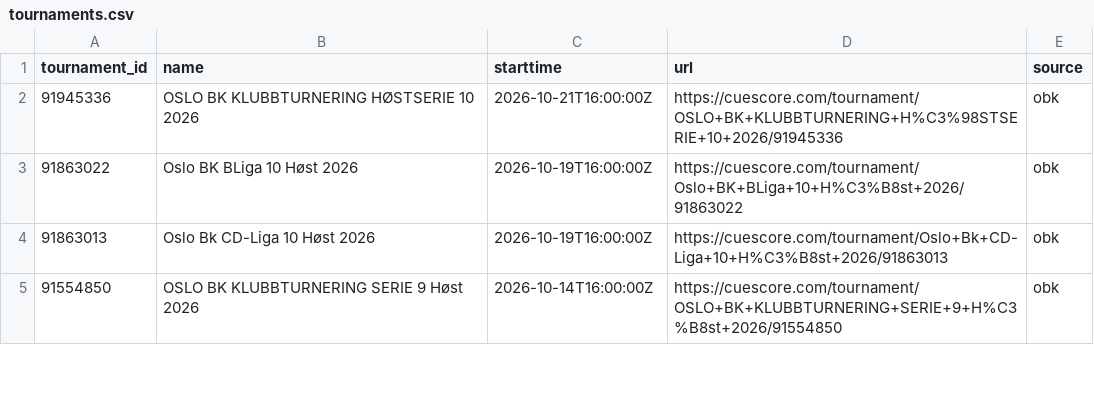
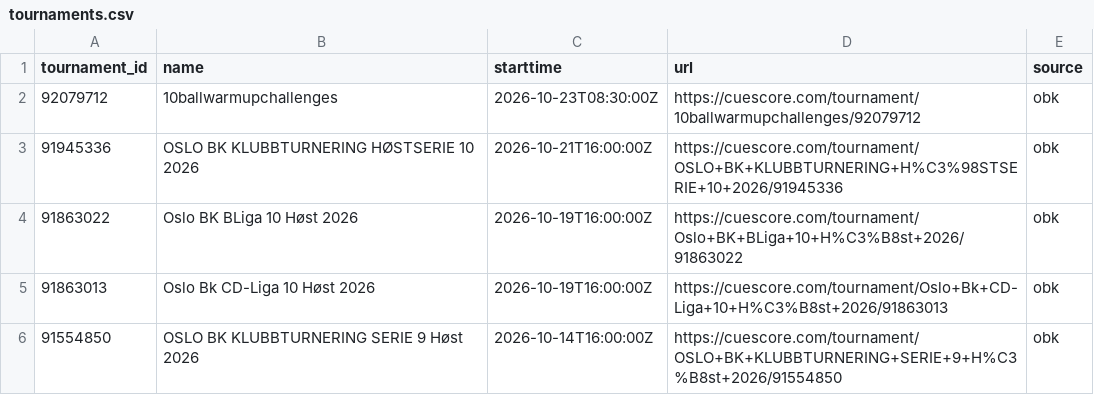
Before and after one commit to Flavelloni/Cue-Score, a CSV file: OBK/tournaments.csv, drawn as a sheet; only a part is shown.

```diff
--- a/OBK/tournaments.csv
+++ b/OBK/tournaments.csv
@@ -1,2 +1,3 @@
 tournament_id,name,starttime,url,source
+92079712,10ballwarmupchallenges,2026-10-23T08:30:00Z,https://cuescore.com/tournament/10ballwarmupchallenges/92079712,obk
 91945336,OSLO BK KLUBBTURNERING HØSTSERIE 10 2026,2026-10-21T16:00:00Z,https://cuescore.com/tournament/OSLO+BK+KLUBBTURNERING+H%C3%98STSERIE+10+2026/91945336,obk
```
Also changed, not shown: OBK/player_components.csv, OBK/player_fargo_ratings.csv, 15 other files.
